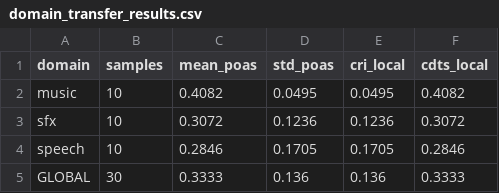
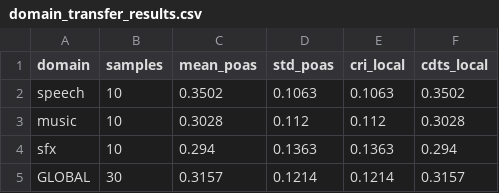
Before and after one commit to mona309/GenAi_Team8_337_339_906, a CSV file: outputs/domain_transfer_results.csv, drawn as a sheet.

```diff
--- a/outputs/domain_transfer_results.csv
+++ b/outputs/domain_transfer_results.csv
@@ -1,5 +1,5 @@
 domain,samples,mean_poas,std_poas,cri_local,cdts_local
-music,10,0.4082,0.0495,0.0495,0.4082
-sfx,10,0.3072,0.1236,0.1236,0.3072
-speech,10,0.2846,0.1705,0.1705,0.2846
-GLOBAL,30,0.3333,0.136,0.136,0.3333
+speech,10,0.3502,0.1063,0.1063,0.3502
+music,10,0.3028,0.112,0.112,0.3028
+sfx,10,0.294,0.1363,0.1363,0.294
+GLOBAL,30,0.3157,0.1214,0.1214,0.3157
```
Also changed, not shown: outputs/results_table.csv, 5 other files.
